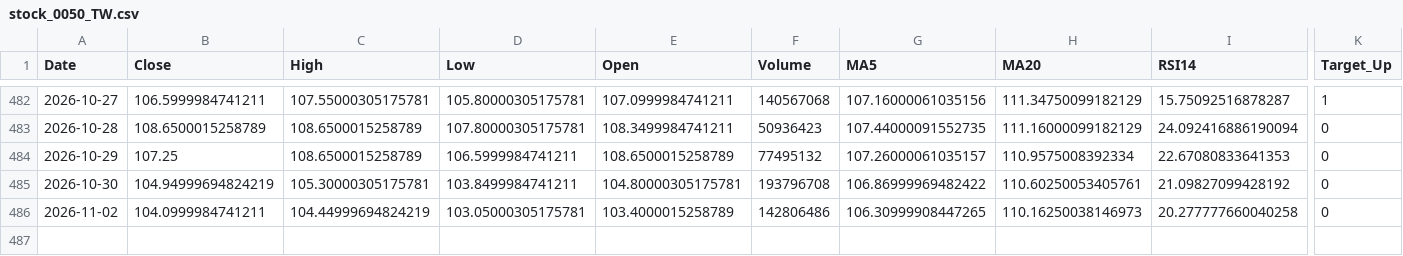
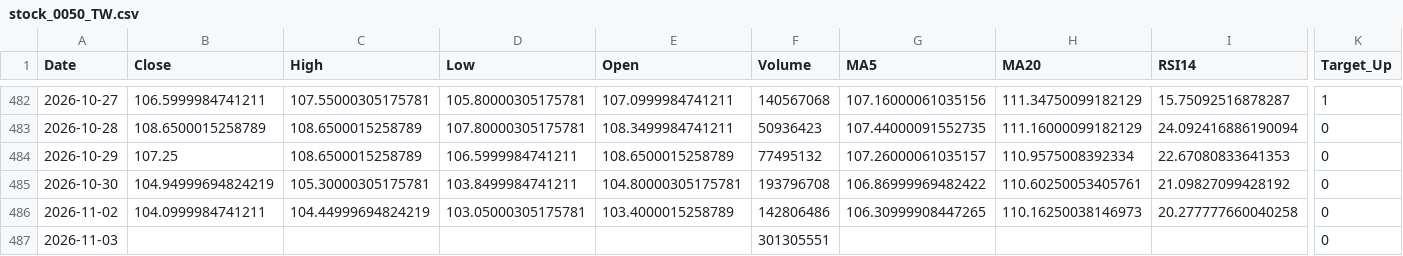
Before and after one commit to CHIHHSIENHUANG114456007/-, a CSV file: data/stock_0050_TW.csv, drawn as a sheet; only a part is shown, gaps mark what is left out; rows hold the shown columns only; the diff names each change by its address in the sheet, - before the commit and + after, or states it on an @@ line.

```diff
--- a/data/stock_0050_TW.csv
+++ b/data/stock_0050_TW.csv
+row 487: 2026-11-03 |  |  |  |  | 301305551 |  |  |  | 0
```
Also changed, not shown: data/stock_0056_TW.csv, data/stock_00878_TW.csv, 5 other files.
